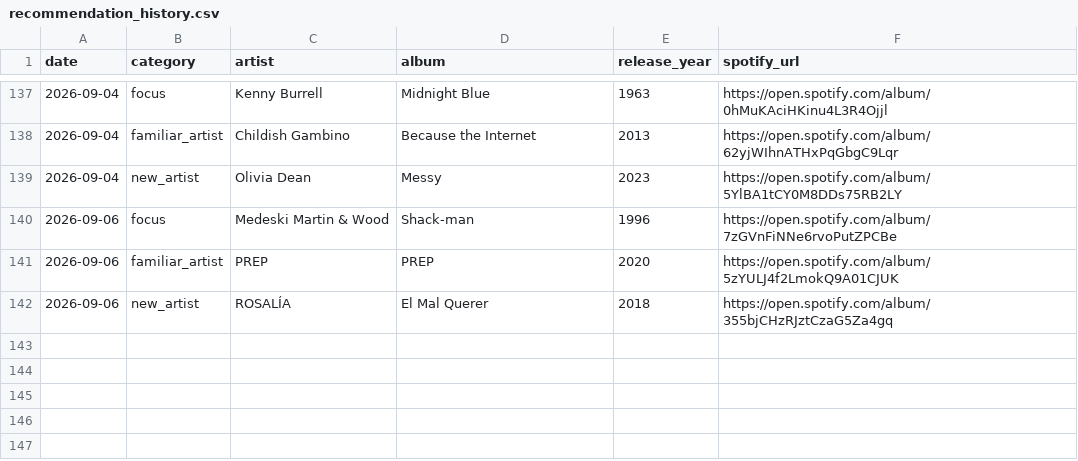
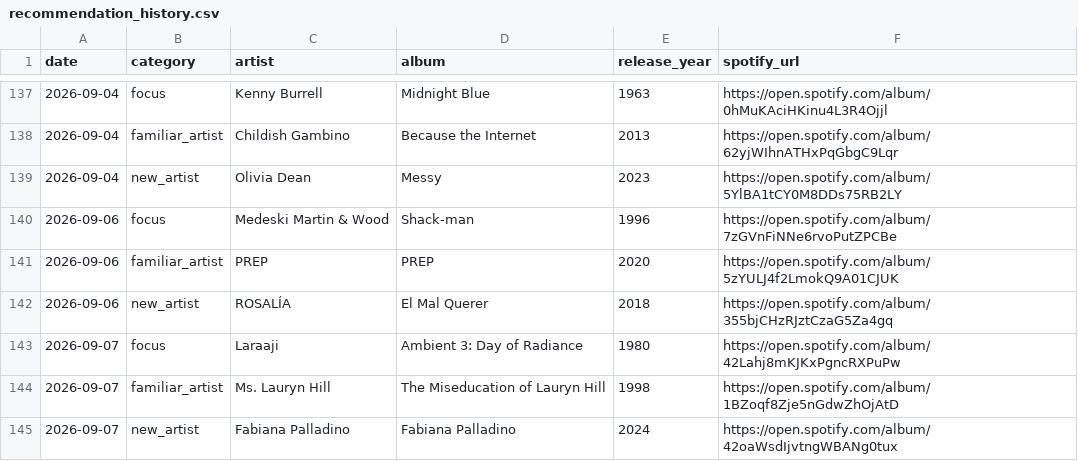
Before and after one commit to mschachner/ultrafilter, a CSV file: recommendation_history.csv, drawn as a sheet; only a part is shown, gaps mark what is left out; the diff names each change by its address in the sheet, - before the commit and + after, or states it on an @@ line.

```diff
--- a/recommendation_history.csv
+++ b/recommendation_history.csv
+row 143: 2026-09-07 | focus | Laraaji | Ambient 3: Day of Radiance | 1980 | https://open.spotify.com/album/42Lahj8mKJKxPgncRXPuPw
+row 144: 2026-09-07 | familiar_artist | Ms. Lauryn Hill | The Miseducation of Lauryn Hill | 1998 | https://open.spotify.com/album/1BZoqf8Zje5nGdwZhOjAtD
+row 145: 2026-09-07 | new_artist | Fabiana Palladino | Fabiana Palladino | 2024 | https://open.spotify.com/album/42oaWsdIjvtngWBANg0tux
```
Also changed, not shown: 1 other file.
